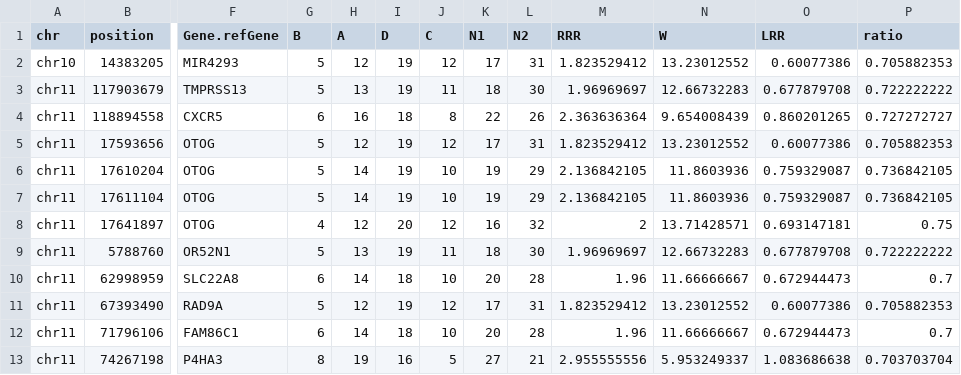
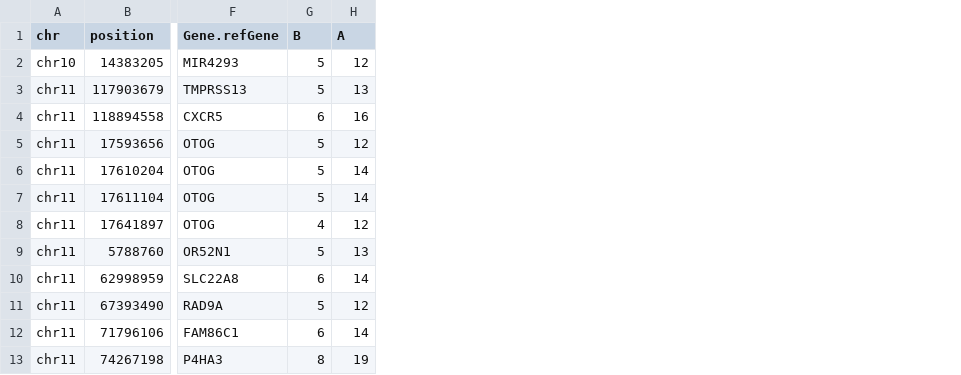
Before and after one commit to kukuman98/geneProject, a CSV file: csv/premature0-7.csv, drawn as a sheet; only a part is shown, gaps mark what is left out; the diff names each change by its address in the sheet, - before the commit and + after, or states it on an @@ line.

```diff
--- a/csv/premature0-7.csv
+++ b/csv/premature0-7.csv
-column I (D), rows 2-13: 19 | 19 | 18 | 19 | 19 | 19 | 20 | 19 | 18 | 19 | 18 | 16
-column J (C), rows 2-13: 12 | 11 | 8 | 12 | 10 | 10 | 12 | 11 | 10 | 12 | 10 | 5
-column K (N1), rows 2-13: 17 | 18 | 22 | 17 | 19 | 19 | 16 | 18 | 20 | 17 | 20 | 27
-column L (N2), rows 2-13: 31 | 30 | 26 | 31 | 29 | 29 | 32 | 30 | 28 | 31 | 28 | 21
-column M (RRR), rows 2-13: 1.823529412 | 1.96969697 | 2.363636364 | 1.823529412 | 2.136842105 | 2.136842105 | 2 | 1.96969697 | 1.96 | 1.823529412 | 1.96 | 2.955555556
-column N (W), rows 2-13: 13.23012552 | 12.66732283 | 9.654008439 | 13.23012552 | 11.8603936 | 11.8603936 | 13.71428571 | 12.66732283 | 11.66666667 | 13.23012552 | 11.66666667 | 5.953249337
-column O (LRR), rows 2-13: 0.60077386 | 0.677879708 | 0.860201265 | 0.60077386 | 0.759329087 | 0.759329087 | 0.693147181 | 0.677879708 | 0.672944473 | 0.60077386 | 0.672944473 | 1.083686638
-column P (ratio), rows 2-13: 0.705882353 | 0.722222222 | 0.727272727 | 0.705882353 | 0.736842105 | 0.736842105 | 0.75 | 0.722222222 | 0.7 | 0.705882353 | 0.7 | 0.703703704
```
Also changed, not shown: 8 other files.
